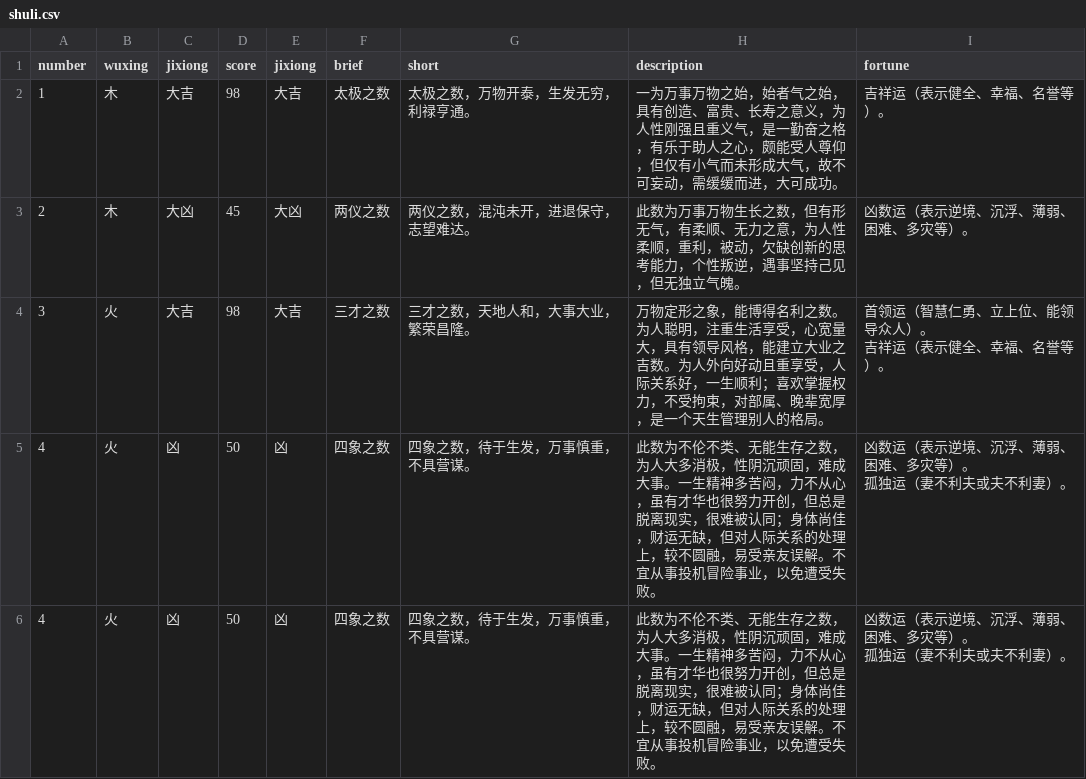
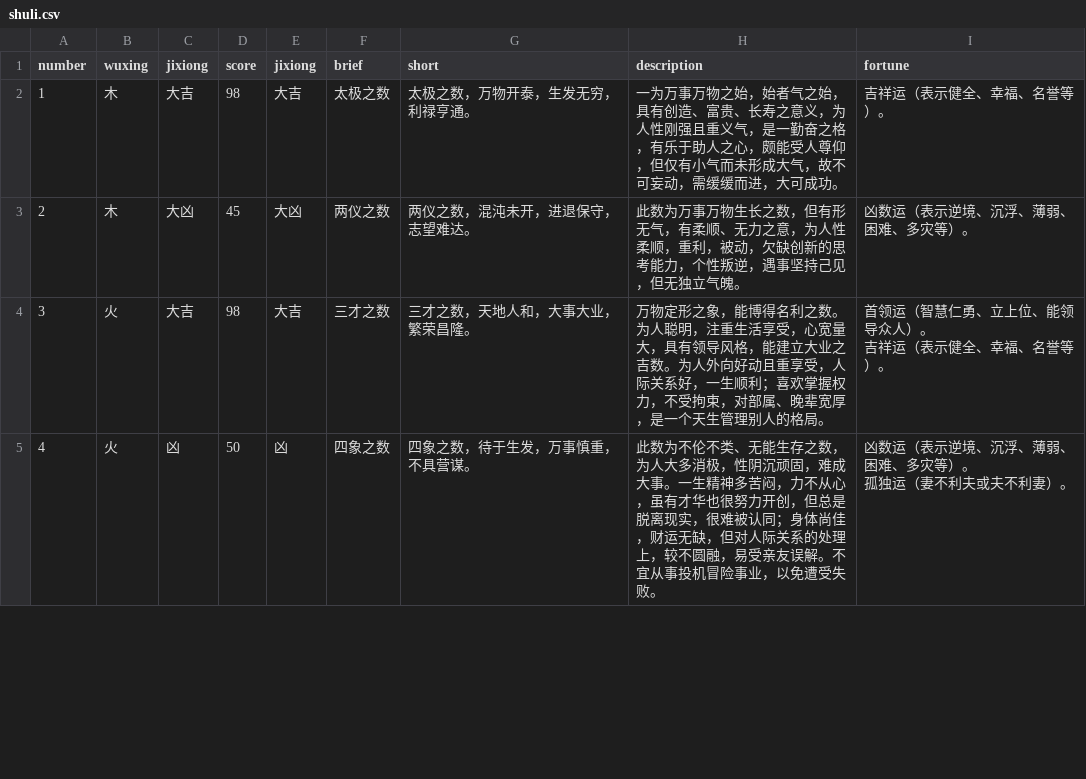
Before and after one commit to hongyuanjia/wuge, a CSV file: tools/data/query/shuli.csv, drawn as a sheet; only a part is shown; the diff covers the shown part only.

Commit message:
refactor(data): combine two sources of WuGe ShuLi

```diff
--- a/tools/data/query/shuli.csv
+++ b/tools/data/query/shuli.csv
@@ -7,3 +7 @@ number,wuxing,jixiong,score,jixiong,brief,short,description,fortune
 孤独运（妻不利夫或夫不利妻）。"
-4,火,凶,50,凶,四象之数,四象之数，待于生发，万事慎重，不具营谋。,此数为不伦不类、无能生存之数，为人大多消极，性阴沉顽固，难成大事。一生精神多苦闷，力不从心，虽有才华也很努力开创，但总是脱离现实，很难被认同；身体尚佳，财运无缺，但对人际关系的处理上，较不圆融，易受亲友误解。不宜从事投机冒险事业，以免遭受失败。,"凶数运（表示逆境、沉浮、薄弱、困难、多灾等）。
-孤独运（妻不利夫或夫不利妻）。"
```
Also changed, not shown: 3 added rows and 2 removed rows elsewhere in this file, tools/data/query/char.csv, 3 other files.
